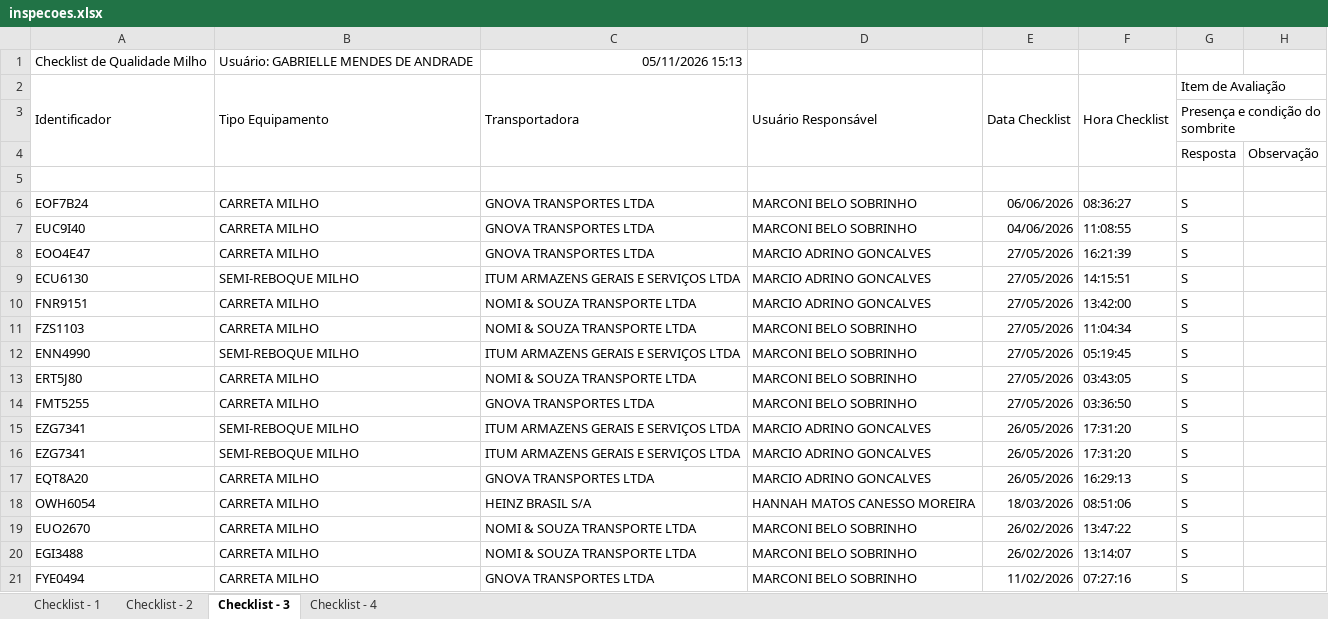
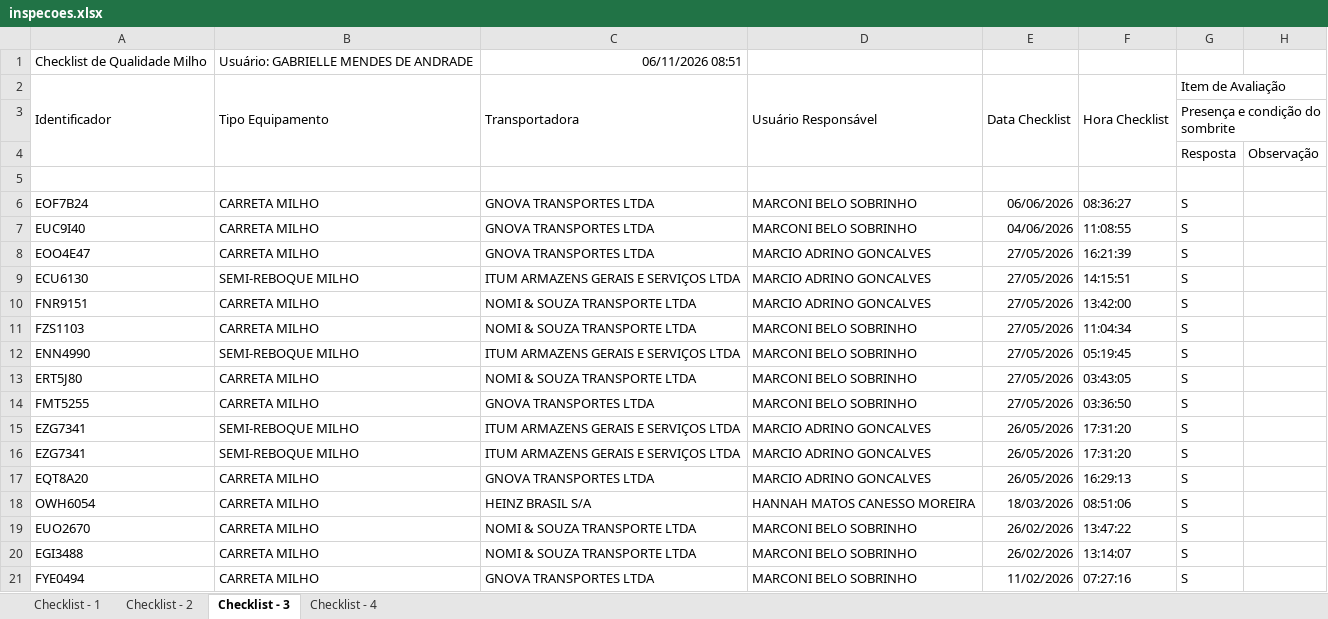
Before and after one commit to hannahfrotalegal/painel-frotalegal-heinz, an Excel workbook: dados/inspecoes.xlsx, sheet Checklist - 3, drawn as a sheet; only a part is shown; values as stored, in another font and other column widths than the file's, no borders; the diff names each change by its address in the sheet, - before the commit and + after, or states it on an @@ line.

```diff
--- a/dados/inspecoes.xlsx (sheet Checklist - 3)
+++ b/dados/inspecoes.xlsx (sheet Checklist - 3)
-C1: 05/11/2026 15:13
+C1: 06/11/2026 08:51
```
Also changed, not shown: sheet Checklist - 1, sheet Checklist - 4, sheet Checklist - 2.
